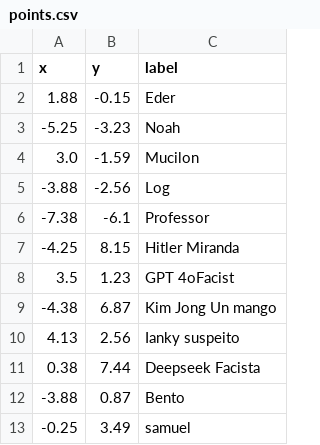
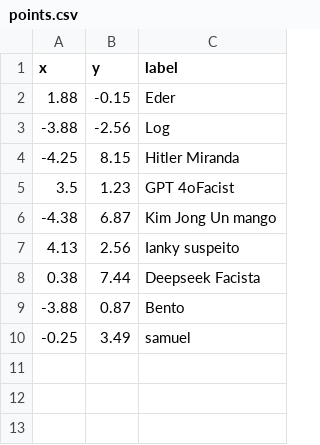
Before and after one commit to butecodosdevs/buteco-political-compass, a CSV file: src/points.csv, drawn as a sheet.

Commit message:
Update points.csv

```diff
--- a/src/points.csv
+++ b/src/points.csv
@@ -2,6 +2,3 @@ x;y;label
 1.88;-0.15;Eder
--5.25;-3.23;Noah
-3.0;-1.59;Mucilon
 -3.88;-2.56;Log
--7.38;-6.1;Professor
 -4.25;8.15;Hitler Miranda
```
